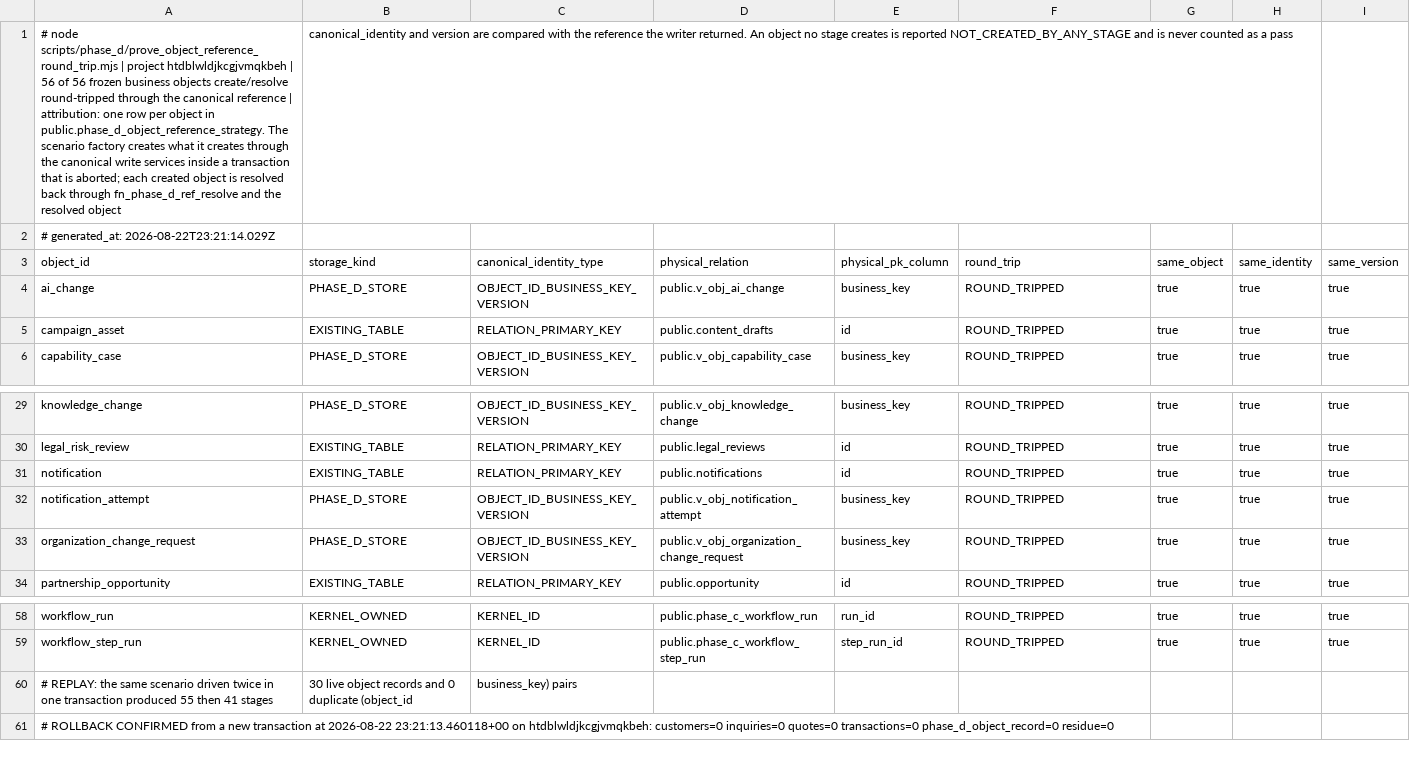
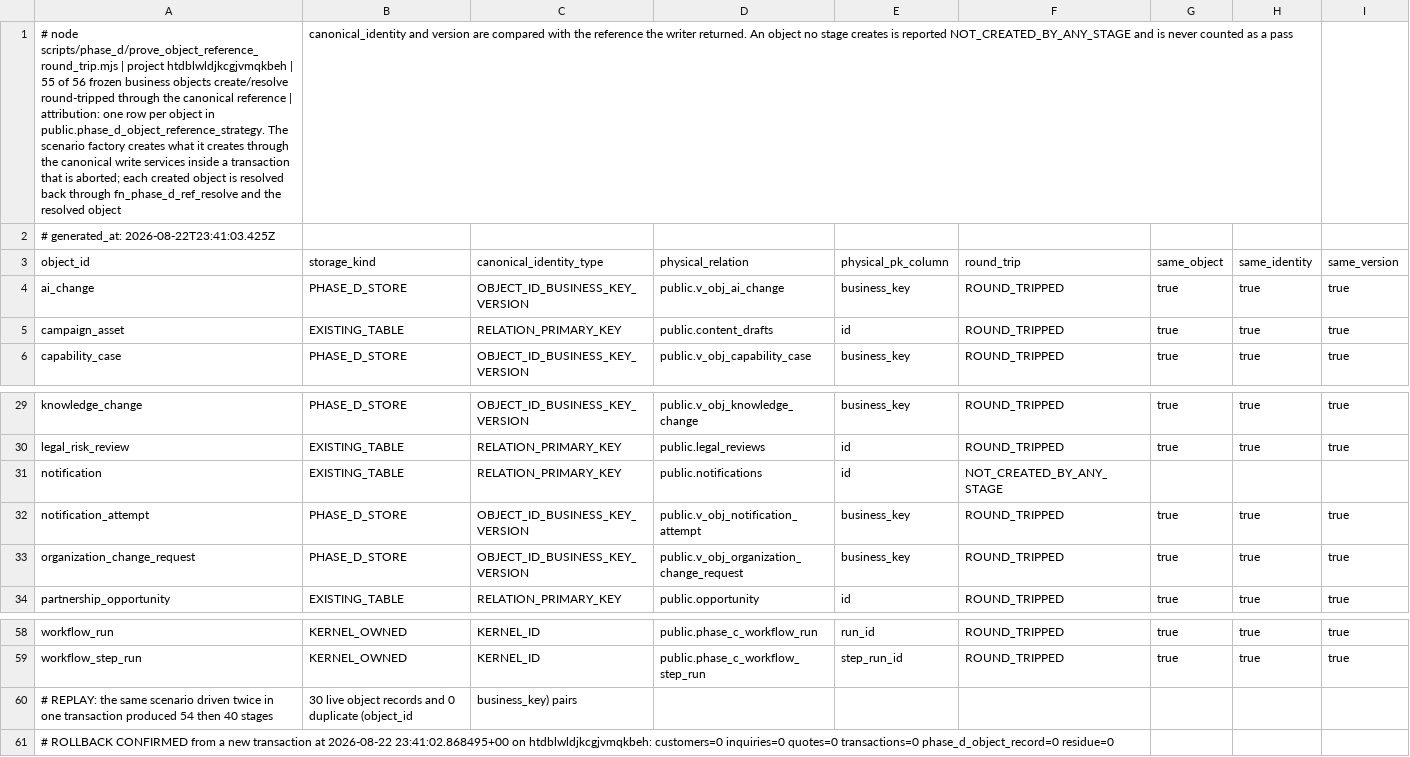
Before and after one commit to ahmadmhdnabilalzain-bot/quotesdone, a CSV file: docs/phase-d/PHASE_D_OBJECT_REFERENCE_ROUND_TRIP.csv, drawn as a sheet; only a part is shown, gaps mark what is left out; the diff names each change by its address in the sheet, - before the commit and + after, or states it on an @@ line.

```diff
--- a/docs/phase-d/PHASE_D_OBJECT_REFERENCE_ROUND_TRIP.csv
+++ b/docs/phase-d/PHASE_D_OBJECT_REFERENCE_ROUND_TRIP.csv
-A1: …htdblwldjkcgjvmqkbeh | 56 of 56…
+A1: …htdblwldjkcgjvmqkbeh | 55 of 56…
-A2: # generated_at: 2026-08-22T23:21:14.029Z
+A2: # generated_at: 2026-08-22T23:41:03.425Z
-F31: ROUND_TRIPPED
+F31: NOT_CREATED_BY_ANY_STAGE
-G31: true
+G31: (empty)
-H31: true
+H31: (empty)
-I31: true
+I31: (empty)
-A60: …transaction produced 55 then 41 stages
+A60: …transaction produced 54 then 40 stages
-A61: …at 2026-08-22 23:21:13.460118+00 on htdblwldjkcgjvmqkbeh:…
+A61: …at 2026-08-22 23:41:02.868495+00 on htdblwldjkcgjvmqkbeh:…
```
Also changed, not shown: 4 other files.
